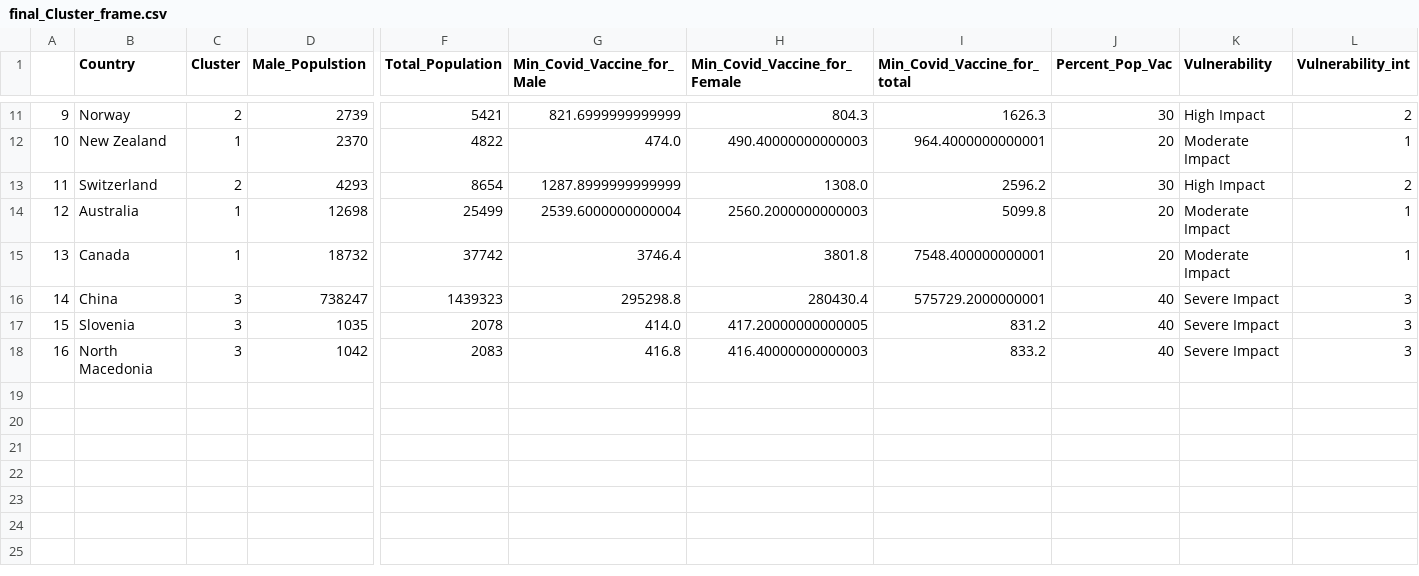
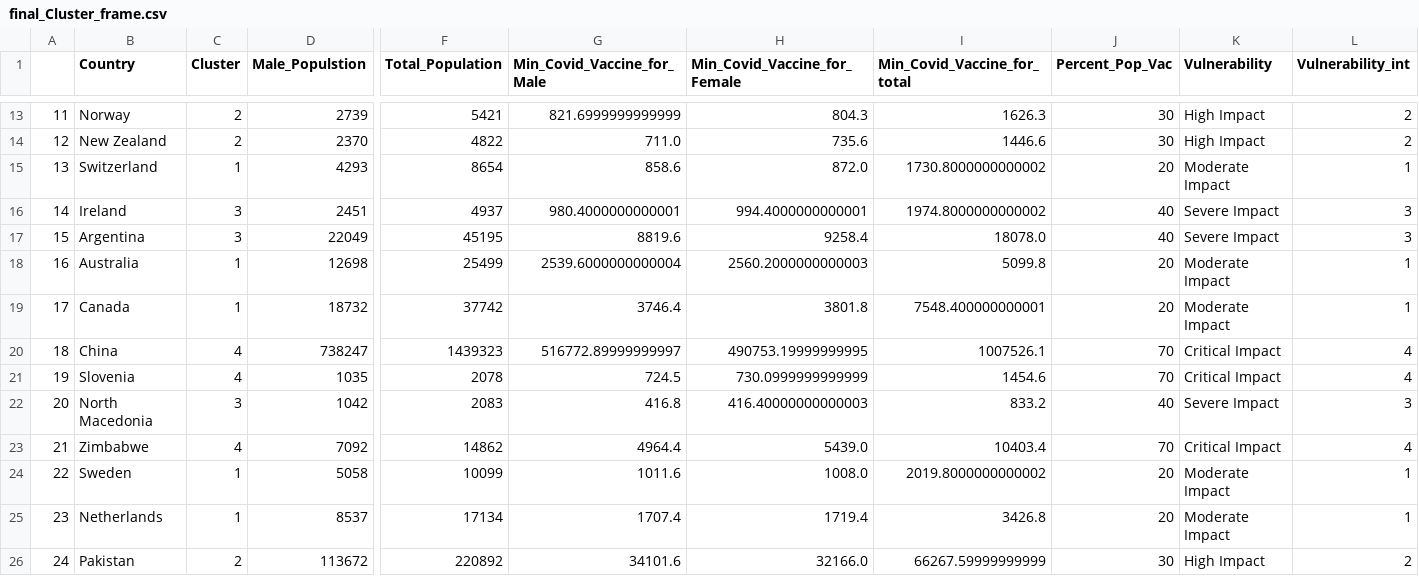
Before and after one commit to drkkgy/Covid19-Vaccine-Dosage-Predict, a CSV file: Experiment Scripts/final_Cluster_frame.csv, drawn as a sheet; only a part is shown, gaps mark what is left out; addresses are those after the commit; rows hold the shown columns only; the diff covers the shown part only; the diff names each change by its address in the sheet, - before the commit and + after, or states it on an @@ line.

```diff
--- a/Experiment Scripts/final_Cluster_frame.csv
+++ b/Experiment Scripts/final_Cluster_frame.csv
@@ column A renumbered between rows 10 and 22 @@
-C14 (Cluster): 1
+C14 (Cluster): 2
-G14 (Min_Covid_Vaccine_for_Male): 474.0
+G14 (Min_Covid_Vaccine_for_Male): 711.0
-H14 (Min_Covid_Vaccine_for_Female): 490.40000000000003
+H14 (Min_Covid_Vaccine_for_Female): 735.6
-I14 (Min_Covid_Vaccine_for_total): 964.4000000000001
+I14 (Min_Covid_Vaccine_for_total): 1446.6
-J14 (Percent_Pop_Vac): 20
+J14 (Percent_Pop_Vac): 30
-K14 (Vulnerability): Moderate Impact
+K14 (Vulnerability): High Impact
-L14 (Vulnerability_int): 1
+L14 (Vulnerability_int): 2
-C15 (Cluster): 2
+C15 (Cluster): 1
-G15 (Min_Covid_Vaccine_for_Male): 1287.8999999999999
+G15 (Min_Covid_Vaccine_for_Male): 858.6
-H15 (Min_Covid_Vaccine_for_Female): 1308.0
+H15 (Min_Covid_Vaccine_for_Female): 872.0
-I15 (Min_Covid_Vaccine_for_total): 2596.2
+I15 (Min_Covid_Vaccine_for_total): 1730.8000000000002
-J15 (Percent_Pop_Vac): 30
+J15 (Percent_Pop_Vac): 20
-K15 (Vulnerability): High Impact
+K15 (Vulnerability): Moderate Impact
-L15 (Vulnerability_int): 2
+L15 (Vulnerability_int): 1
+row 16: 14 | Ireland | 3 | 2451 | 4937 | 980.4000000000001 | 994.4000000000001 | 1974.8000000000002 | 40 | Severe Impact | 3
+row 17: 15 | Argentina | 3 | 22049 | 45195 | 8819.6 | 9258.4 | 18078.0 | 40 | Severe Impact | 3
-C20:C21 (Cluster): 3
+C20:C21 (Cluster): 4
-G20 (Min_Covid_Vaccine_for_Male): 295298.8
+G20 (Min_Covid_Vaccine_for_Male): 516772.89999999997
-H20 (Min_Covid_Vaccine_for_Female): 280430.4
+H20 (Min_Covid_Vaccine_for_Female): 490753.19999999995
-I20 (Min_Covid_Vaccine_for_total): 575729.2000000001
+I20 (Min_Covid_Vaccine_for_total): 1007526.1
-J20:J21 (Percent_Pop_Vac): 40
+J20:J21 (Percent_Pop_Vac): 70
-K20:K21 (Vulnerability): Severe Impact
+K20:K21 (Vulnerability): Critical Impact
-L20:L21 (Vulnerability_int): 3
+L20:L21 (Vulnerability_int): 4
-G21 (Min_Covid_Vaccine_for_Male): 414.0
+G21 (Min_Covid_Vaccine_for_Male): 724.5
-H21 (Min_Covid_Vaccine_for_Female): 417.20000000000005
+H21 (Min_Covid_Vaccine_for_Female): 730.0999999999999
-I21 (Min_Covid_Vaccine_for_total): 831.2
+I21 (Min_Covid_Vaccine_for_total): 1454.6
+row 23: 21 | Zimbabwe | 4 | 7092 | 14862 | 4964.4 | 5439.0 | 10403.4 | 70 | Critical Impact | 4
+row 24: 22 | Sweden | 1 | 5058 | 10099 | 1011.6 | 1008.0 | 2019.8000000000002 | 20 | Moderate Impact | 1
+row 25: 23 | Netherlands | 1 | 8537 | 17134 | 1707.4 | 1719.4 | 3426.8 | 20 | Moderate Impact | 1
+row 26: 24 | Pakistan | 2 | 113672 | 220892 | 34101.6 | 32166.0 | 66267.59999999999 | 30 | High Impact | 2
```
Also changed, not shown: 2 added rows and 56 edited cells elsewhere in this file, 5 other files.
